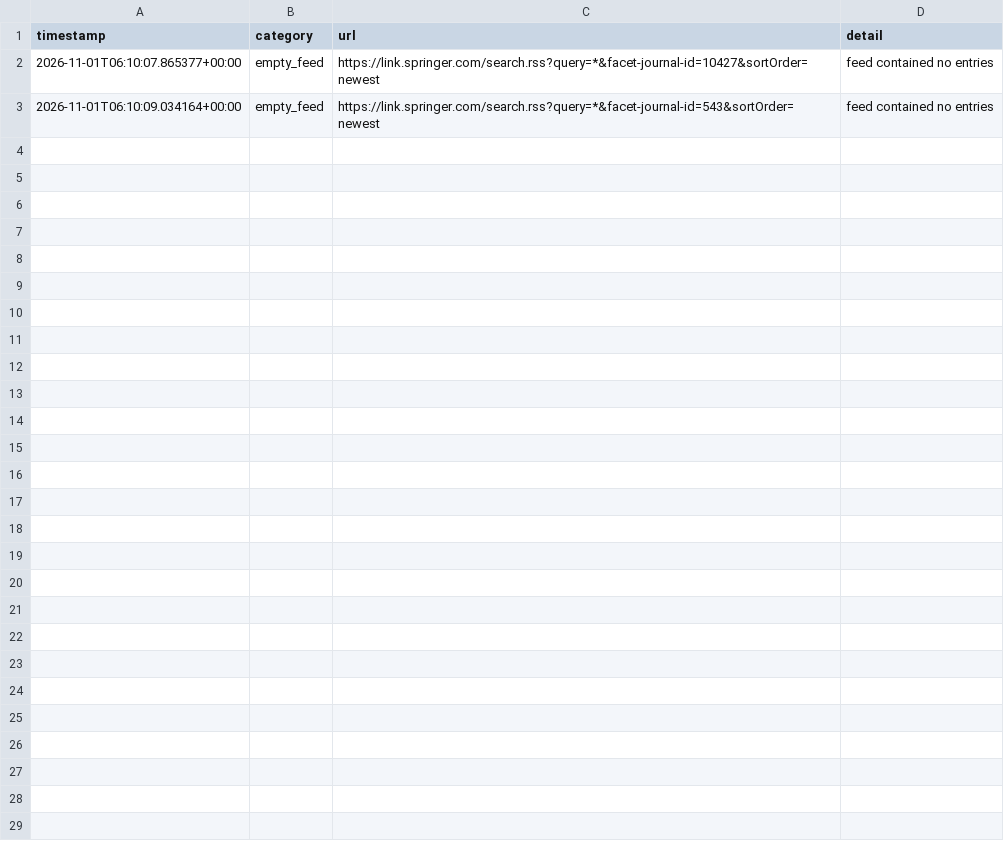
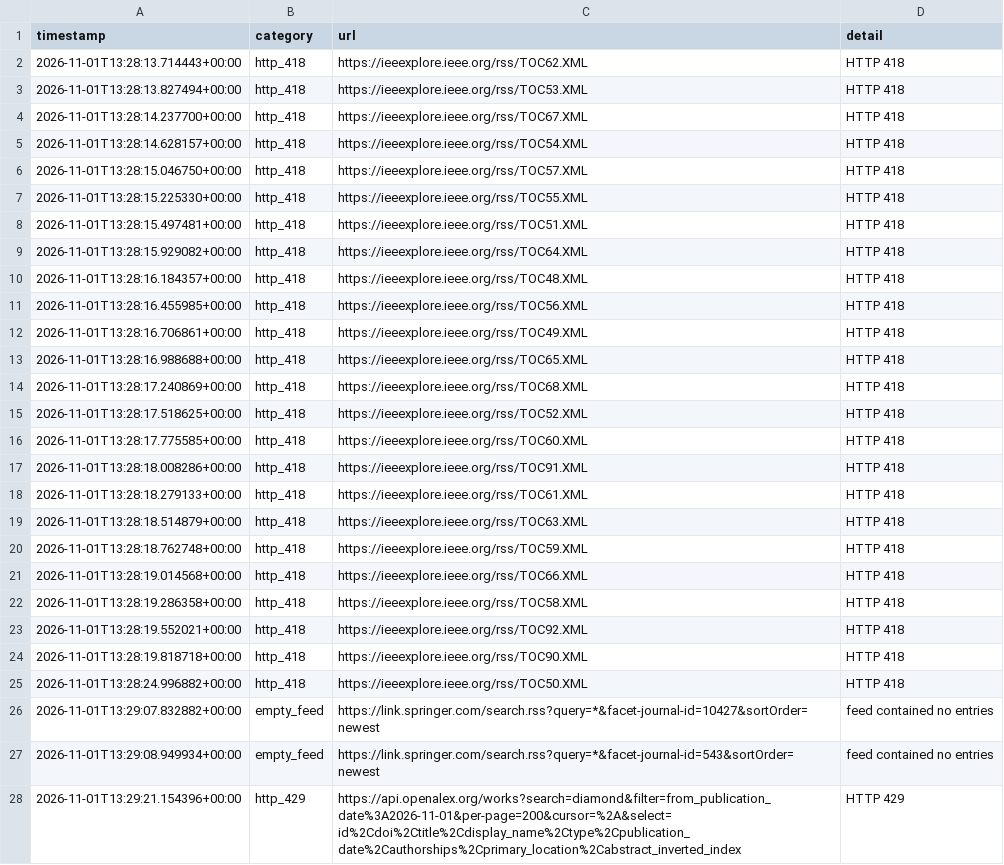
Before and after one commit to Llxyyds666/diamond-paper-feed, a TSV file: fetch_failures.tsv, drawn as a sheet.

```diff
--- a/fetch_failures.tsv
+++ b/fetch_failures.tsv
@@ -1,3 +1,28 @@
 timestamp	category	url	detail
-2026-11-01T06:10:07.865377+00:00	empty_feed	https://link.springer.com/search.rss?query=*&facet-journal-id=10427&sortOrder=newest	feed contained no entries
-2026-11-01T06:10:09.034164+00:00	empty_feed	https://link.springer.com/search.rss?query=*&facet-journal-id=543&sortOrder=newest	feed contained no entries
+2026-11-01T13:28:13.714443+00:00	http_418	https://ieeexplore.ieee.org/rss/TOC62.XML	HTTP 418
+2026-11-01T13:28:13.827494+00:00	http_418	https://ieeexplore.ieee.org/rss/TOC53.XML	HTTP 418
+2026-11-01T13:28:14.237700+00:00	http_418	https://ieeexplore.ieee.org/rss/TOC67.XML	HTTP 418
+2026-11-01T13:28:14.628157+00:00	http_418	https://ieeexplore.ieee.org/rss/TOC54.XML	HTTP 418
+2026-11-01T13:28:15.046750+00:00	http_418	https://ieeexplore.ieee.org/rss/TOC57.XML	HTTP 418
+2026-11-01T13:28:15.225330+00:00	http_418	https://ieeexplore.ieee.org/rss/TOC55.XML	HTTP 418
+2026-11-01T13:28:15.497481+00:00	http_418	https://ieeexplore.ieee.org/rss/TOC51.XML	HTTP 418
+2026-11-01T13:28:15.929082+00:00	http_418	https://ieeexplore.ieee.org/rss/TOC64.XML	HTTP 418
+2026-11-01T13:28:16.184357+00:00	http_418	https://ieeexplore.ieee.org/rss/TOC48.XML	HTTP 418
+2026-11-01T13:28:16.455985+00:00	http_418	https://ieeexplore.ieee.org/rss/TOC56.XML	HTTP 418
+2026-11-01T13:28:16.706861+00:00	http_418	https://ieeexplore.ieee.org/rss/TOC49.XML	HTTP 418
+2026-11-01T13:28:16.988688+00:00	http_418	https://ieeexplore.ieee.org/rss/TOC65.XML	HTTP 418
+2026-11-01T13:28:17.240869+00:00	http_418	https://ieeexplore.ieee.org/rss/TOC68.XML	HTTP 418
+2026-11-01T13:28:17.518625+00:00	http_418	https://ieeexplore.ieee.org/rss/TOC52.XML	HTTP 418
+2026-11-01T13:28:17.775585+00:00	http_418	https://ieeexplore.ieee.org/rss/TOC60.XML	HTTP 418
+2026-11-01T13:28:18.008286+00:00	http_418	https://ieeexplore.ieee.org/rss/TOC91.XML	HTTP 418
+2026-11-01T13:28:18.279133+00:00	http_418	https://ieeexplore.ieee.org/rss/TOC61.XML	HTTP 418
+2026-11-01T13:28:18.514879+00:00	http_418	https://ieeexplore.ieee.org/rss/TOC63.XML	HTTP 418
+2026-11-01T13:28:18.762748+00:00	http_418	https://ieeexplore.ieee.org/rss/TOC59.XML	HTTP 418
+2026-11-01T13:28:19.014568+00:00	http_418	https://ieeexplore.ieee.org/rss/TOC66.XML	HTTP 418
+2026-11-01T13:28:19.286358+00:00	http_418	https://ieeexplore.ieee.org/rss/TOC58.XML	HTTP 418
+2026-11-01T13:28:19.552021+00:00	http_418	https://ieeexplore.ieee.org/rss/TOC92.XML	HTTP 418
+2026-11-01T13:28:19.818718+00:00	http_418	https://ieeexplore.ieee.org/rss/TOC90.XML	HTTP 418
+2026-11-01T13:28:24.996882+00:00	http_418	https://ieeexplore.ieee.org/rss/TOC50.XML	HTTP 418
+2026-11-01T13:29:07.832882+00:00	empty_feed	https://link.springer.com/search.rss?query=*&facet-journal-id=10427&sortOrder=newest	feed contained no entries
+2026-11-01T13:29:08.949934+00:00	empty_feed	https://link.springer.com/search.rss?query=*&facet-journal-id=543&sortOrder=newest	feed contained no entries
+2026-11-01T13:29:21.154396+00:00	http_429	https://api.openalex.org/works?search=diamond&filter=from_publication_date%3A2026-11-01&per-page=200&cursor=%2A&select=id%2Cdoi%2Ctitle%2Cdisplay_name%2Ctype%2Cpublication_date%2Cauthorships%2Cprimary_location%2Cabstract_inverted_index	HTTP 429
```
Also changed, not shown: 2 other files.
